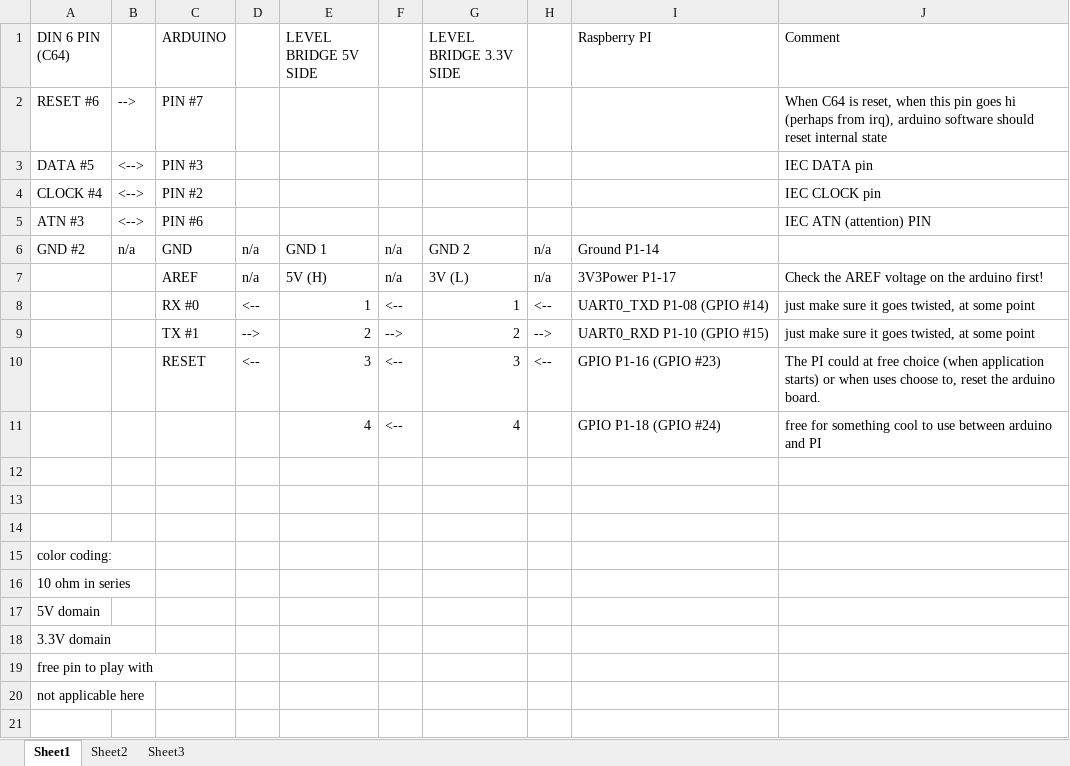
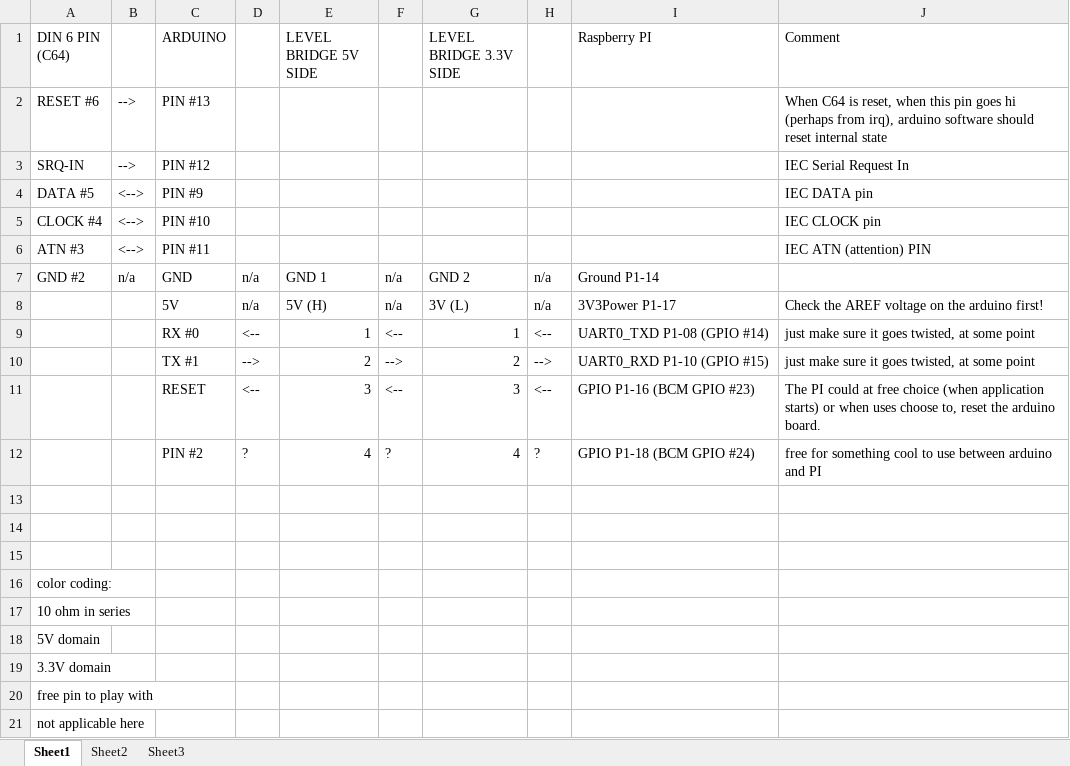
Before and after one commit to Larswad/uno2iec, an Excel workbook: rpi2uno2iec_connections.xlsx, sheet Sheet1, drawn as a sheet; values as stored, in another font and other column widths than the file's, no cell formats; removed rows and columns are numbered as before the commit, all else as after; the diff names each change by its address in the sheet, - before the commit and + after, or states it on an @@ line.

Commit message:
Both arduino uno and raspberry pi builds. Lots of changes.
M2I and NativeFS must be completed for any functionality to really work.
Complete interface handlers on both rpi and arduino side, most important.

```diff
--- a/rpi2uno2iec_connections.xlsx (sheet Sheet1)
+++ b/rpi2uno2iec_connections.xlsx (sheet Sheet1)
-C2 (ARDUINO): PIN #7
+C2 (ARDUINO): PIN #13
+row 3: SRQ-IN | --> | PIN #12 |  |  |  |  |  |  | IEC Serial Request In
-C4 (ARDUINO): PIN #3
+C4 (ARDUINO): PIN #9
-C5 (ARDUINO): PIN #2
+C5 (ARDUINO): PIN #10
-C6 (ARDUINO): PIN #6
+C6 (ARDUINO): PIN #11
-C8 (ARDUINO): AREF
+C8 (ARDUINO): 5V
-I11 (Raspberry PI): GPIO P1-16 (GPIO #23)
+I11 (Raspberry PI): GPIO P1-16 (BCM GPIO #23)
-row 11:  |  |  |  | 4 | <-- | 4 |  | GPIO P1-18 (GPIO #24) | free for something cool to use between arduino and PI
+row 12:  |  | PIN #2 | ? | 4 | ? | 4 | ? | GPIO P1-18 (BCM GPIO #24) | free for something cool to use between arduino and PI
```
Also changed, not shown: cell formats, 23 other files.
